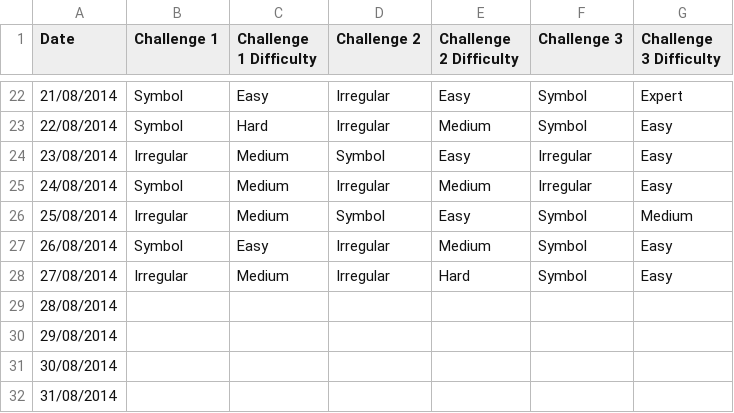
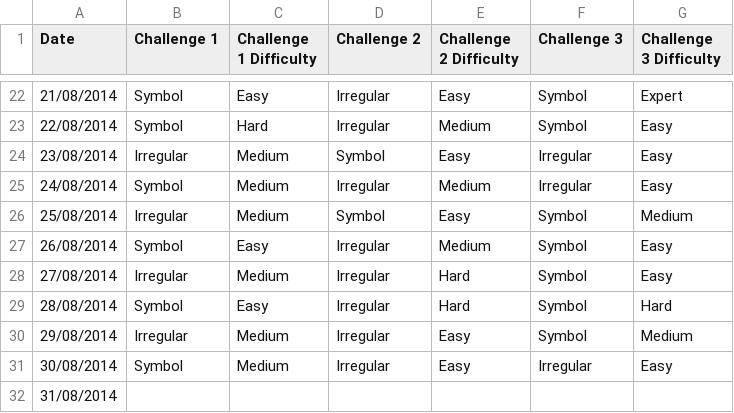
Before and after one commit to cncplyr/datasets-games, a CSV file: pc/microsoft-sudoku/daily-challenges.csv, drawn as a sheet; only a part is shown, gaps mark what is left out.

```diff
--- a/pc/microsoft-sudoku/daily-challenges.csv
+++ b/pc/microsoft-sudoku/daily-challenges.csv
@@ -28,5 +28,5 @@ Date,Challenge 1,Challenge 1 Difficulty,Challenge 2,Challenge 2 Difficulty,Chall
 27/08/2014,Irregular,Medium,Irregular,Hard,Symbol,Easy
-28/08/2014,,,,,,
-29/08/2014,,,,,,
-30/08/2014,,,,,,
+28/08/2014,Symbol,Easy,Irregular,Hard,Symbol,Hard
+29/08/2014,Irregular,Medium,Irregular,Easy,Symbol,Medium
+30/08/2014,Symbol,Medium,Irregular,Easy,Irregular,Easy
 31/08/2014,,,,,,
```
Also changed, not shown: pc/microsoft-mahjong/daily-challenges.csv.
